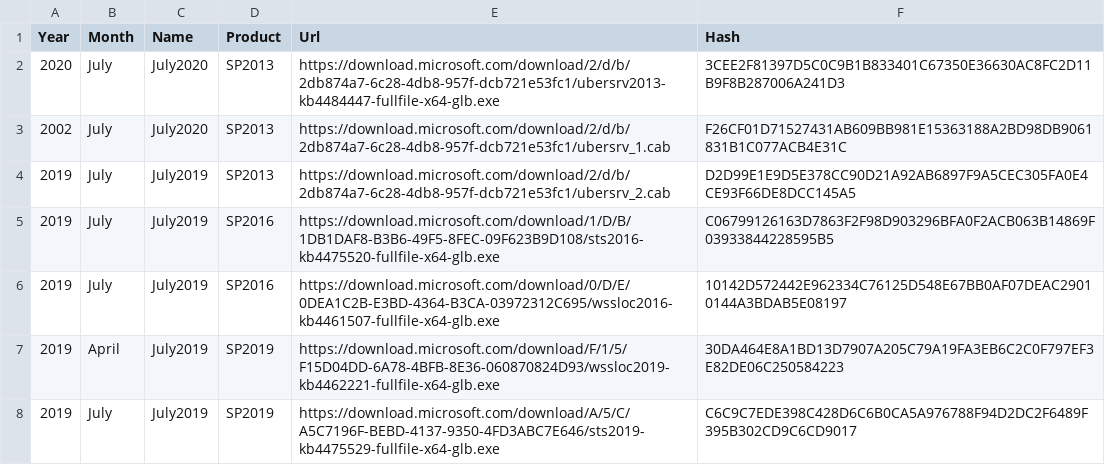
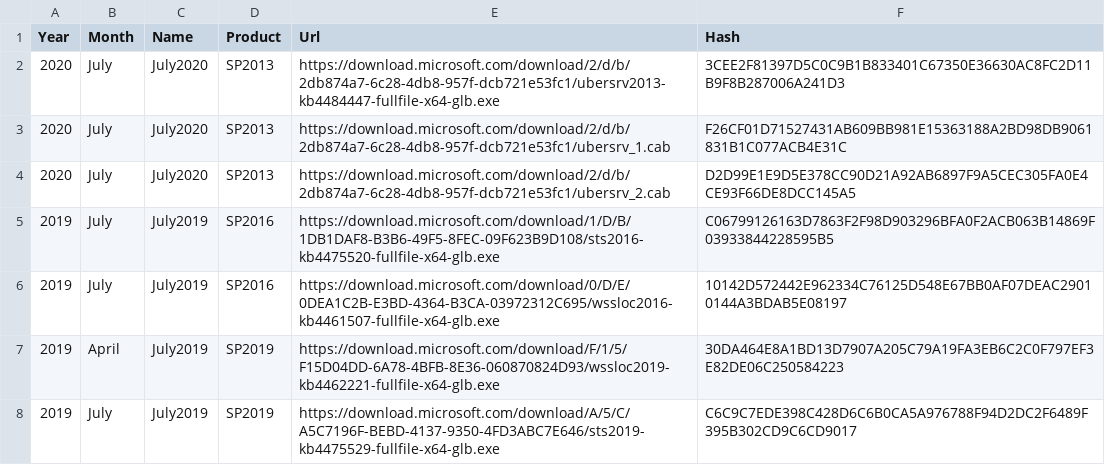
Before and after one commit to shanepoint/sl-patchlantis, a CSV file: Scholantis-Download-SPCU-Baseline.csv, drawn as a sheet.

Commit message:
Update Scholantis-Download-SPCU-Baseline.csv

```diff
--- a/Scholantis-Download-SPCU-Baseline.csv
+++ b/Scholantis-Download-SPCU-Baseline.csv
@@ -2,4 +2,4 @@ Year,Month,Name,Product,Url,Hash
 2020,July,July2020,SP2013,"https://download.microsoft.com/download/2/d/b/2db874a7-6c28-4db8-957f-dcb721e53fc1/ubersrv2013-kb4484447-fullfile-x64-glb.exe","3CEE2F81397D5C0C9B1B833401C67350E36630AC8FC2D11B9F8B287006A241D3"
-2002,July,July2020,SP2013,"https://download.microsoft.com/download/2/d/b/2db874a7-6c28-4db8-957f-dcb721e53fc1/ubersrv_1.cab","F26CF01D71527431AB609BB981E15363188A2BD98DB9061831B1C077ACB4E31C"
-2019,July,July2019,SP2013,"https://download.microsoft.com/download/2/d/b/2db874a7-6c28-4db8-957f-dcb721e53fc1/ubersrv_2.cab","D2D99E1E9D5E378CC90D21A92AB6897F9A5CEC305FA0E4CE93F66DE8DCC145A5"
+2020,July,July2020,SP2013,"https://download.microsoft.com/download/2/d/b/2db874a7-6c28-4db8-957f-dcb721e53fc1/ubersrv_1.cab","F26CF01D71527431AB609BB981E15363188A2BD98DB9061831B1C077ACB4E31C"
+2020,July,July2020,SP2013,"https://download.microsoft.com/download/2/d/b/2db874a7-6c28-4db8-957f-dcb721e53fc1/ubersrv_2.cab","D2D99E1E9D5E378CC90D21A92AB6897F9A5CEC305FA0E4CE93F66DE8DCC145A5"
 2019,July,July2019,SP2016,"https://download.microsoft.com/download/1/D/B/1DB1DAF8-B3B6-49F5-8FEC-09F623B9D108/sts2016-kb4475520-fullfile-x64-glb.exe","C06799126163D7863F2F98D903296BFA0F2ACB063B14869F03933844228595B5"
```
